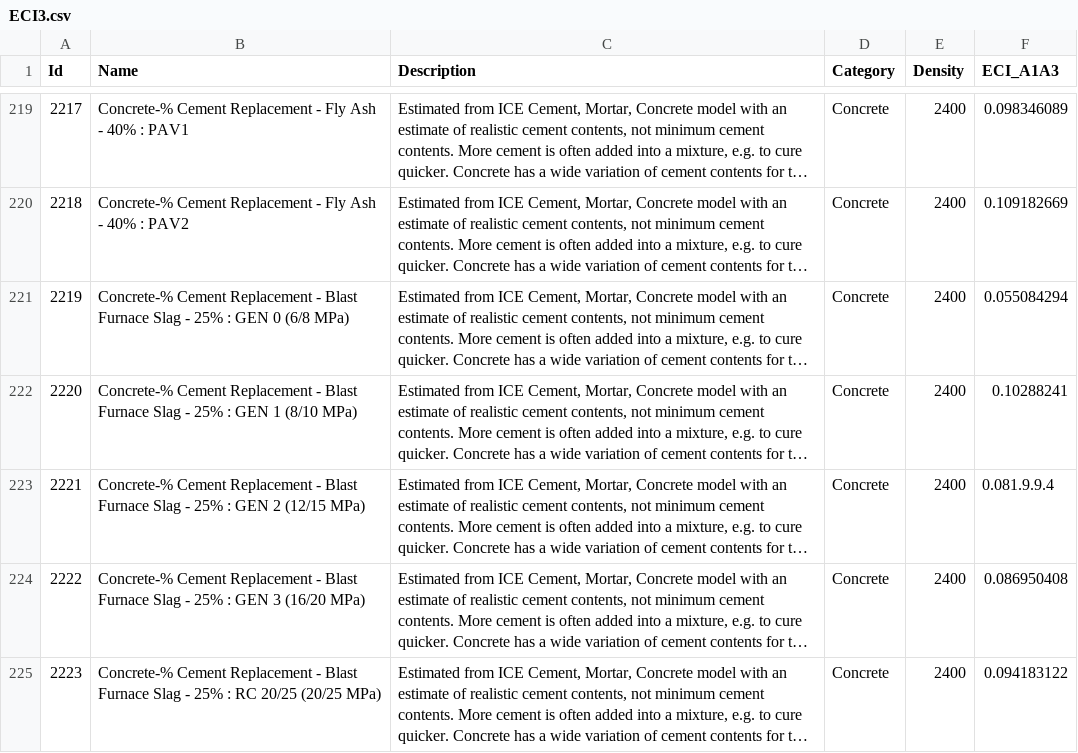
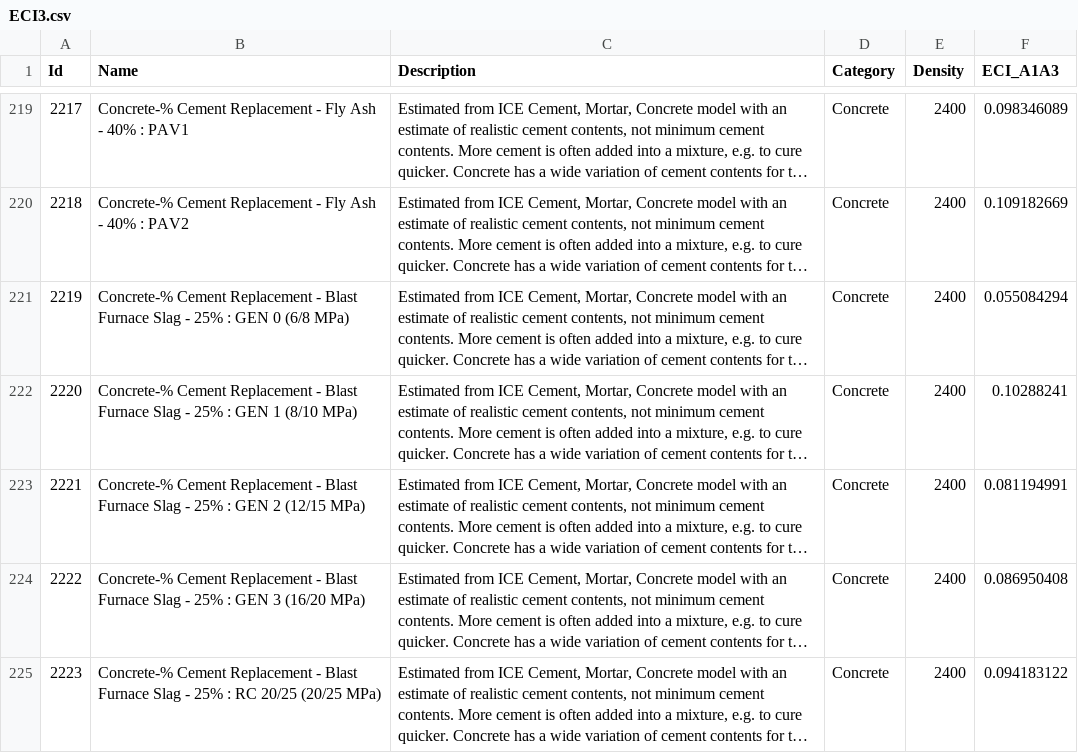
Before and after one commit to DavidVeld/CarboLifeCalc, a CSV file: CarboLifeCalc/data/A1A3Tables/ECI3.csv, drawn as a sheet; only a part is shown, gaps mark what is left out; long unchanged cells end in …; the diff names each change by its address in the sheet, - before the commit and + after, or states it on an @@ line.

```diff
--- a/CarboLifeCalc/data/A1A3Tables/ECI3.csv
+++ b/CarboLifeCalc/data/A1A3Tables/ECI3.csv
-F223 (ECI_A1A3): 0.081.9.9.4
+F223 (ECI_A1A3): 0.081194991
```
Also changed, not shown: CarboCircle/circledb/CarboCircleMasterSections.csv, 16 other files.
